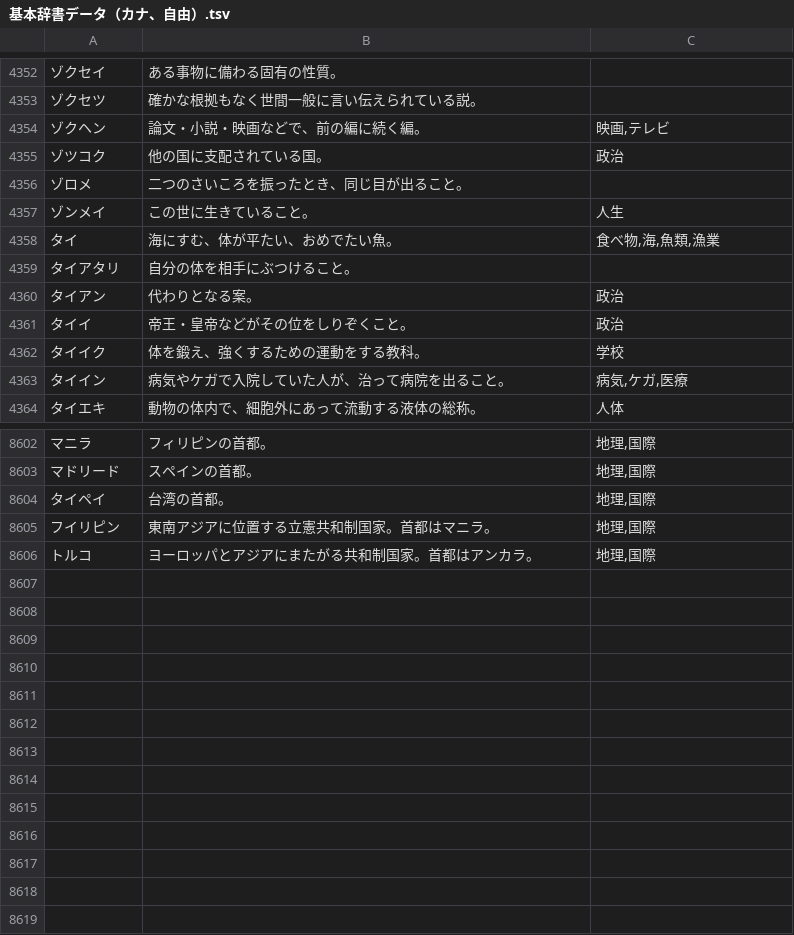
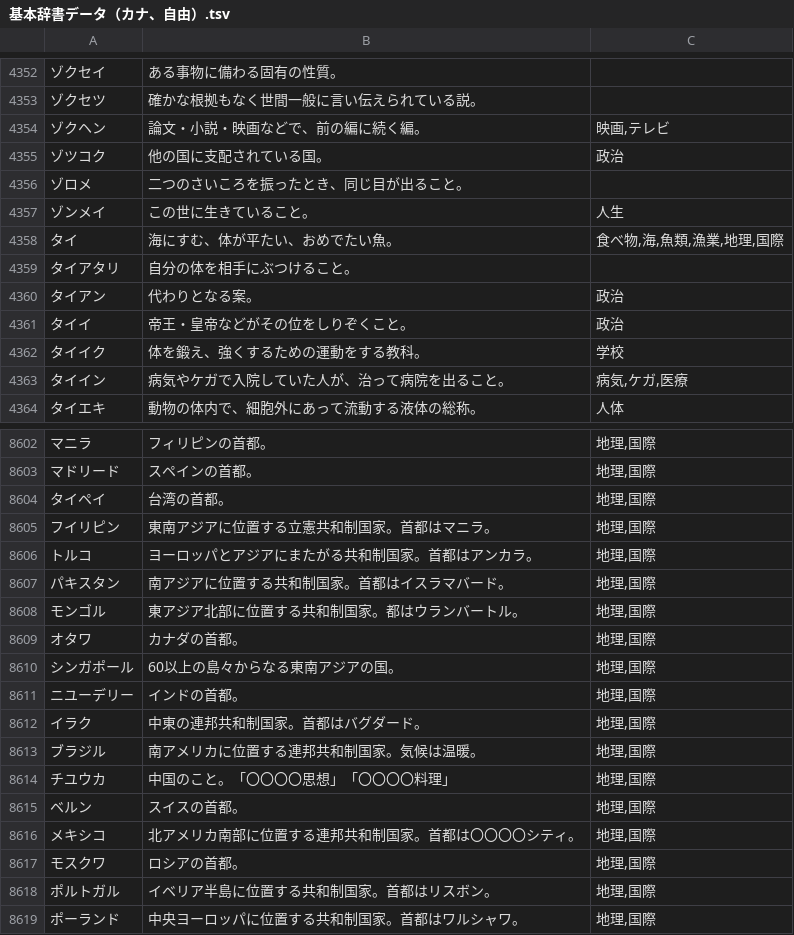
Before and after one commit to katahiromz/XWordGiver, a TSV file: DICT/基本辞書データ（カナ、自由）.tsv, drawn as a sheet; only a part is shown, gaps mark what is left out.

Commit message:
improving dictionary... 27

```diff
--- a/DICT/基本辞書データ（カナ、自由）.tsv
+++ b/DICT/基本辞書データ（カナ、自由）.tsv
@@ -4357,3 +4357,3 @@
 ゾンメイ	この世に生きていること。	人生
-タイ	海にすむ、体が平たい、おめでたい魚。	食べ物,海,魚類,漁業
+タイ	海にすむ、体が平たい、おめでたい魚。	食べ物,海,魚類,漁業,地理,国際
 タイアタリ	自分の体を相手にぶつけること。	
@@ -8606 +8606,14 @@
 トルコ	ヨーロッパとアジアにまたがる共和制国家。首都はアンカラ。	地理,国際
+パキスタン	南アジアに位置する共和制国家。首都はイスラマバード。	地理,国際
+モンゴル	東アジア北部に位置する共和制国家。都はウランバートル。	地理,国際
+オタワ	カナダの首都。	地理,国際
+シンガポール	60以上の島々からなる東南アジアの国。	地理,国際
+ニユーデリー	インドの首都。	地理,国際
+イラク	中東の連邦共和制国家。首都はバグダード。	地理,国際
+ブラジル	南アメリカに位置する連邦共和制国家。気候は温暖。	地理,国際
+チユウカ	中国のこと。「〇〇〇〇思想」「〇〇〇〇料理」	地理,国際
+ベルン	スイスの首都。	地理,国際
+メキシコ	北アメリカ南部に位置する連邦共和制国家。首都は〇〇〇〇シティ。	地理,国際
+モスクワ	ロシアの首都。	地理,国際
+ポルトガル	イベリア半島に位置する共和制国家。首都はリスボン。	地理,国際
+ポーランド	中央ヨーロッパに位置する共和制国家。首都はワルシャワ。	地理,国際
```
